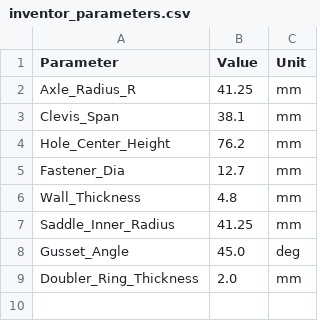
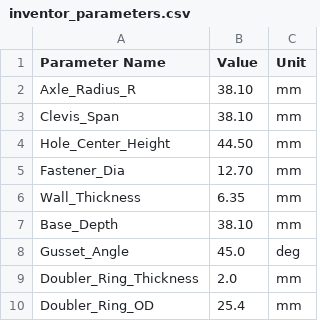
Before and after one commit to DavidAlejandroBeltran/axle_shock_mount_redesign, a CSV file: inventor_parameters.csv, drawn as a sheet.

```diff
--- a/inventor_parameters.csv
+++ b/inventor_parameters.csv
@@ -1,9 +1,10 @@
-Parameter,Value,Unit
-Axle_Radius_R,41.25,mm
-Clevis_Span,38.1,mm
-Hole_Center_Height,76.2,mm
-Fastener_Dia,12.7,mm
-Wall_Thickness,4.8,mm
-Saddle_Inner_Radius,41.25,mm
+Parameter Name,Value,Unit
+Axle_Radius_R,38.10,mm
+Clevis_Span,38.10,mm
+Hole_Center_Height,44.50,mm
+Fastener_Dia,12.70,mm
+Wall_Thickness,6.35,mm
+Base_Depth,38.10,mm
 Gusset_Angle,45.0,deg
 Doubler_Ring_Thickness,2.0,mm
+Doubler_Ring_OD,25.4,mm
```
Also changed, not shown: 1 other file.
